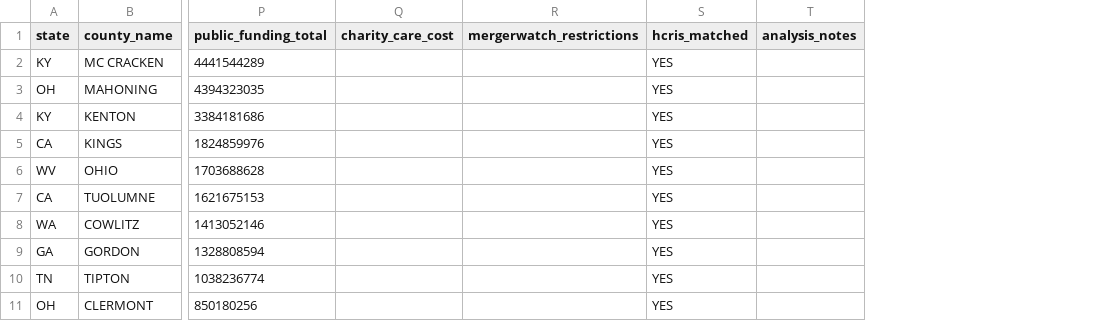
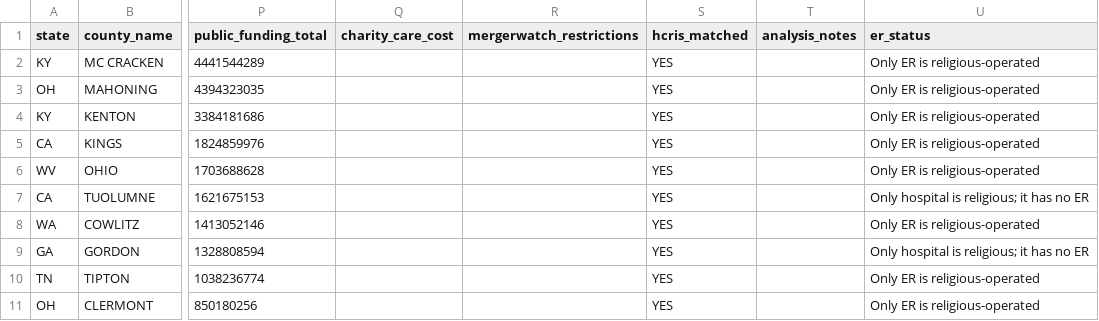
Before and after one commit to The-Public-Ledger/thepublicledgers.org, a CSV file: static/data/faith_deserts.csv, drawn as a sheet; only a part is shown, gaps mark what is left out; the diff names each change by its address in the sheet, - before the commit and + after, or states it on an @@ line.

```diff
--- a/static/data/faith_deserts.csv
+++ b/static/data/faith_deserts.csv
+column U (er_status), rows 2-11: Only ER is religious-operated | Only ER is religious-operated | Only ER is religious-operated | Only ER is religious-operated | Only ER is religious-operated | Only hospital is religious; it has no ER | Only ER is religious-operated | Only hospital is religious; it has no ER | Only ER is religious-operated | Only ER is religious-operated
```
Also changed, not shown: static/data/malpractice_top_50.csv, 57 other files.
